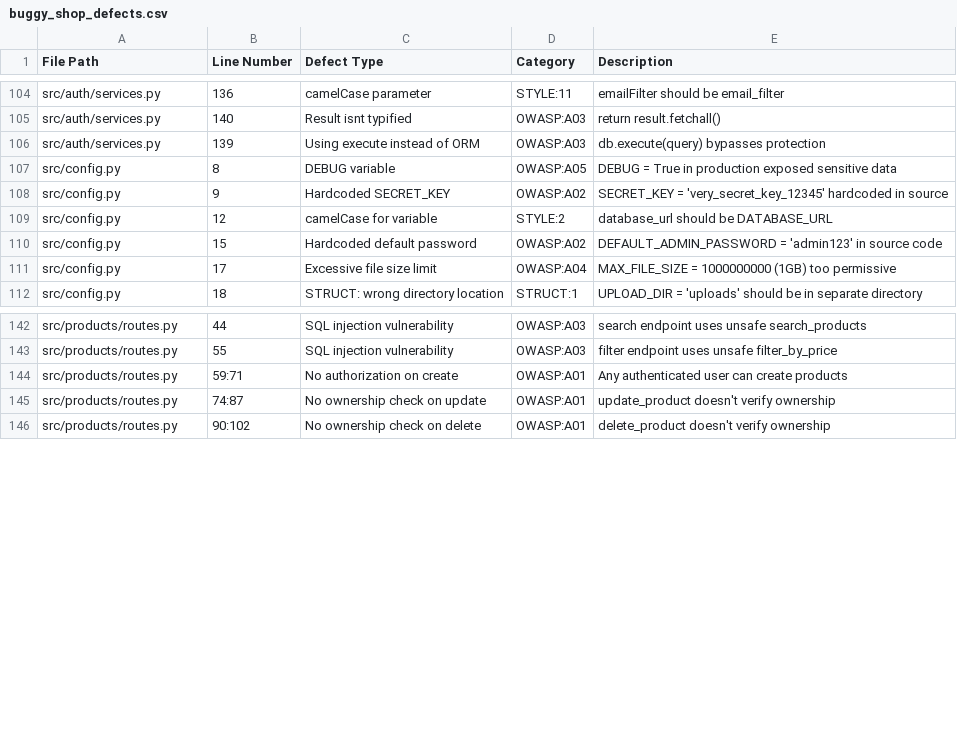
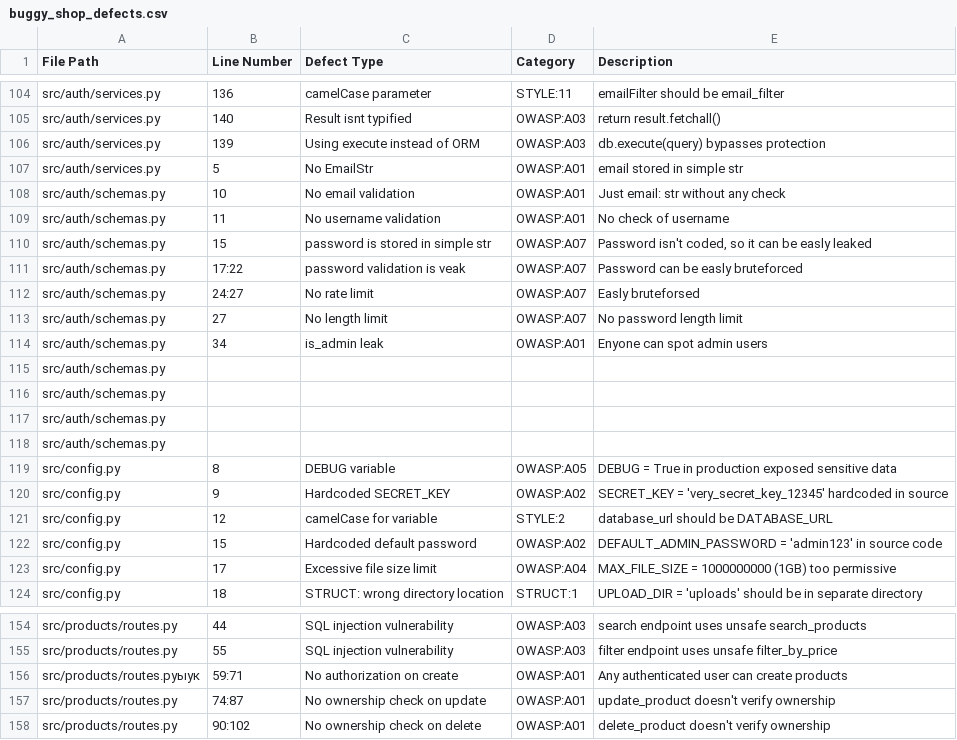
Before and after one commit to rrfy/Research_Lint, a CSV file: buggy_shop_defects.csv, drawn as a sheet; only a part is shown, gaps mark what is left out.

```diff
--- a/buggy_shop_defects.csv
+++ b/buggy_shop_defects.csv
@@ -106,2 +106,14 @@ src/auth/services.py,140,Result isnt typified,OWASP:A03,return result.fetchall()
 src/auth/services.py,139,Using execute instead of ORM,OWASP:A03,db.execute(query) bypasses protection
+src/auth/services.py,5,No EmailStr,OWASP:A01,email stored in simple str
+src/auth/schemas.py,10,No email validation,OWASP:A01,Just email: str without any check
+src/auth/schemas.py,11,No username validation,OWASP:A01,No check of username
+src/auth/schemas.py,15,password is stored in simple str,OWASP:A07,"Password isn't coded, so it can be easly leaked"
+src/auth/schemas.py,17:22,password validation is veak,OWASP:A07,Password can be easly bruteforced
+src/auth/schemas.py,24:27,No rate limit,OWASP:A07,Easly bruteforsed
+src/auth/schemas.py,27,No length limit,OWASP:A07,No password length limit
+src/auth/schemas.py,34,is_admin leak,OWASP:A01,Enyone can spot admin users
+src/auth/schemas.py,,,,
+src/auth/schemas.py,,,,
+src/auth/schemas.py,,,,
+src/auth/schemas.py,,,,
 src/config.py,8,DEBUG variable,OWASP:A05,DEBUG = True in production exposed sensitive data
@@ -143,3 +155,3 @@ src/products/routes.py,44,SQL injection vulnerability,OWASP:A03,search endpoint
 src/products/routes.py,55,SQL injection vulnerability,OWASP:A03,filter endpoint uses unsafe filter_by_price
-src/products/routes.py,59:71,No authorization on create,OWASP:A01,Any authenticated user can create products
+src/products/routes.pyыук,59:71,No authorization on create,OWASP:A01,Any authenticated user can create products
 src/products/routes.py,74:87,No ownership check on update,OWASP:A01,update_product doesn't verify ownership
```
Also changed, not shown: 9 other files.
